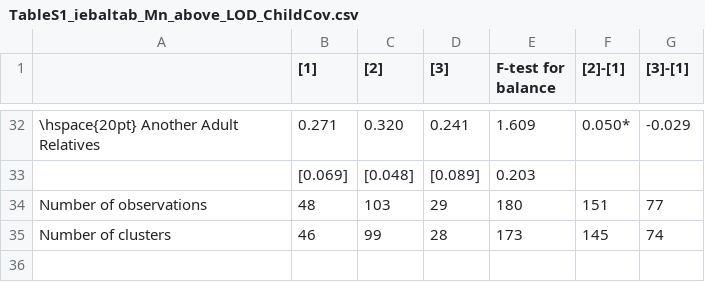
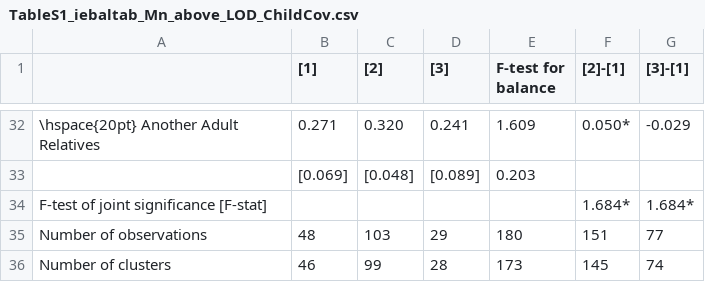
Before and after one commit to liuxufeng1999-max/Ghana_Mn, a CSV file: Output/Tables/Balance_Table/TableS1_iebaltab_Mn_above_LOD_ChildCov.csv, drawn as a sheet; only a part is shown, gaps mark what is left out; the diff names each change by its address in the sheet, - before the commit and + after, or states it on an @@ line.

```diff
--- a/Output/Tables/Balance_Table/TableS1_iebaltab_Mn_above_LOD_ChildCov.csv
+++ b/Output/Tables/Balance_Table/TableS1_iebaltab_Mn_above_LOD_ChildCov.csv
+row 34: F-test of joint significance [F-stat] |  |  |  |  | 1.684* | 1.684*
```
Also changed, not shown: Output/Tables/Balance_Table/TableS2_iebaltab_Mn_above_LOD_Caregiver_Household_Covar.csv, Output/Tables/Balance_Table/TableS3_iebaltab_Mn_above_LOD_WaterSafetyTreatment_Method.csv, 3 other files.
